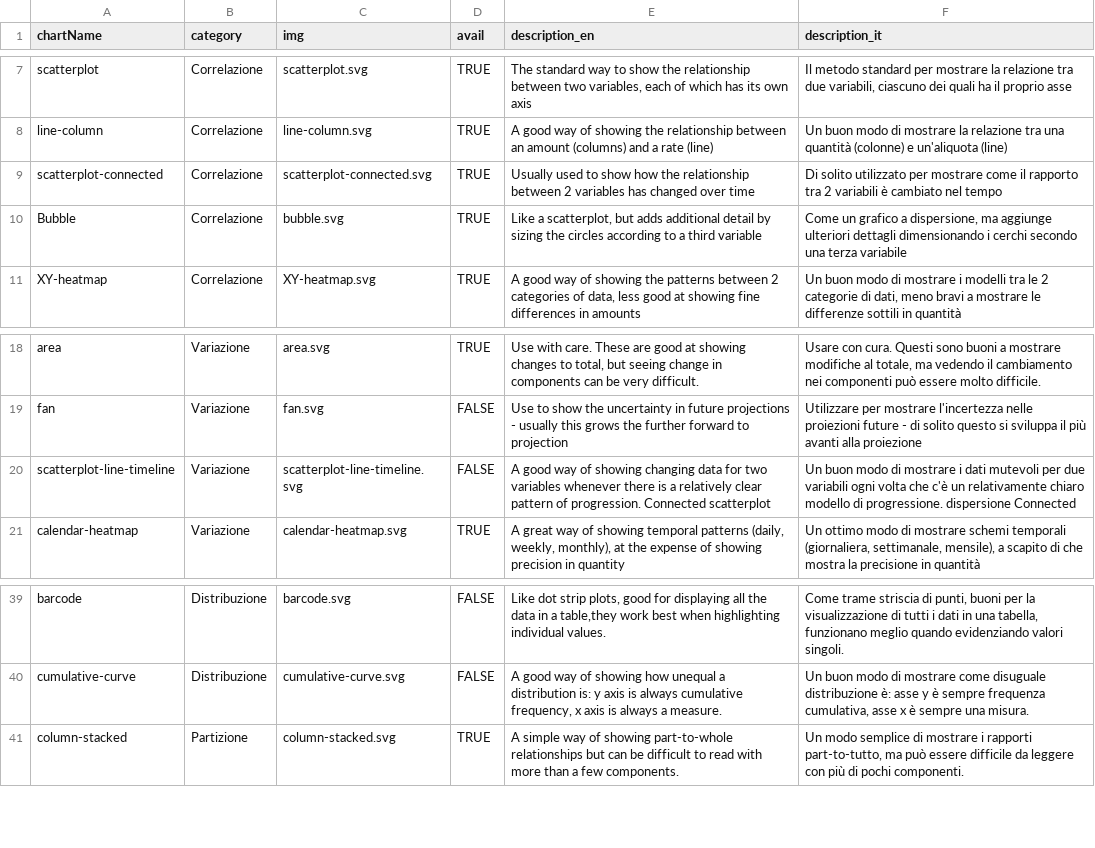
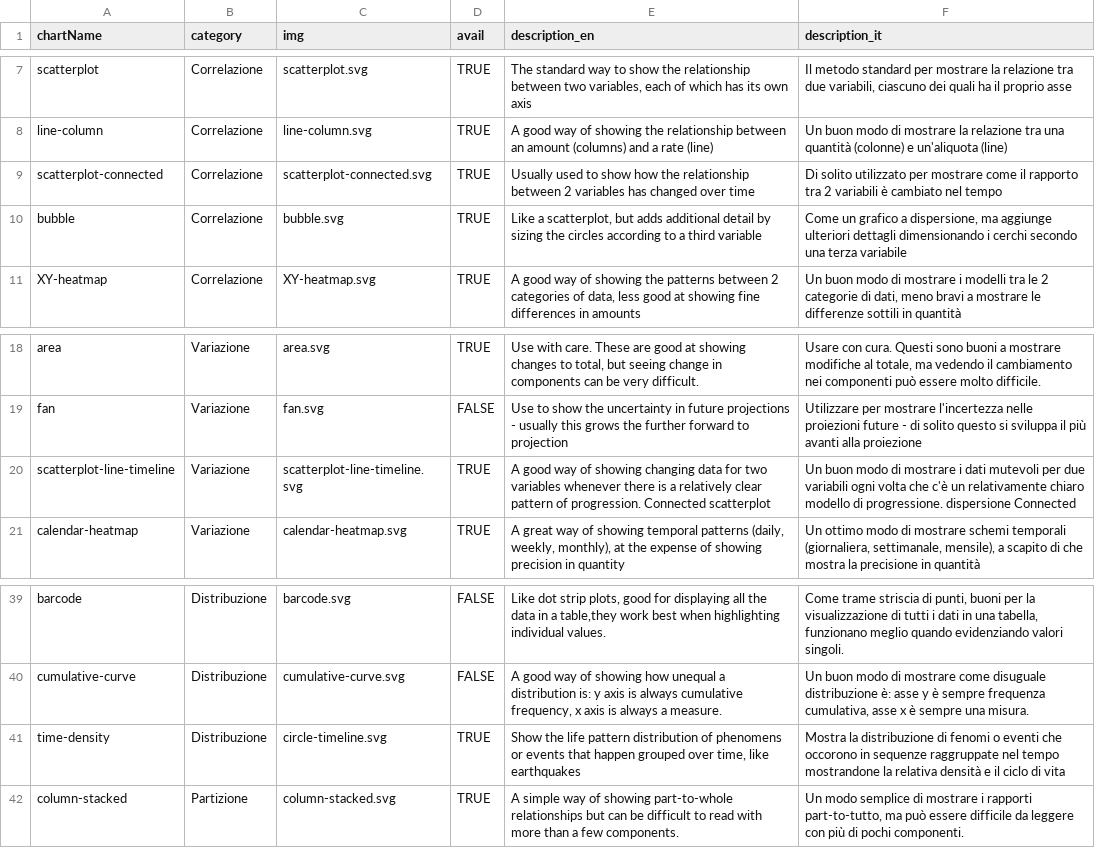
Before and after one commit to groundrace/visual-vocabulary, a CSV file: chartTypes.csv, drawn as a sheet; only a part is shown, gaps mark what is left out.

```diff
--- a/chartTypes.csv
+++ b/chartTypes.csv
@@ -9,3 +9,3 @@ line-column,Correlazione,line-column.svg,TRUE,A good way of showing the relation
 scatterplot-connected,Correlazione,scatterplot-connected.svg,TRUE,Usually used to show how the relationship between 2 variables has changed over time,Di solito utilizzato per mostrare come il rapporto tra 2 variabili è cambiato nel tempo
-Bubble,Correlazione,bubble.svg,TRUE,"Like a scatterplot, but adds additional detail by sizing the circles according to a third variable","Come un grafico a dispersione, ma aggiunge ulteriori dettagli dimensionando i cerchi secondo una terza variabile"
+bubble,Correlazione,bubble.svg,TRUE,"Like a scatterplot, but adds additional detail by sizing the circles according to a third variable","Come un grafico a dispersione, ma aggiunge ulteriori dettagli dimensionando i cerchi secondo una terza variabile"
 XY-heatmap,Correlazione,XY-heatmap.svg,TRUE,"A good way of showing the patterns between 2 categories of data, less good at showing fine differences in amounts","Un buon modo di mostrare i modelli tra le 2 categorie di dati, meno bravi a mostrare le differenze sottili in quantità"
@@ -19,3 +19,3 @@ area,Variazione,area.svg,TRUE,"Use with care. These are good at showing changes
 fan,Variazione,fan.svg,FALSE,Use to show the uncertainty in future projections - usually this grows the further forward to projection,Utilizzare per mostrare l'incertezza nelle proiezioni future - di solito questo si sviluppa il più avanti alla proiezione
-scatterplot-line-timeline,Variazione,scatterplot-line-timeline.svg,FALSE,A good way of showing changing data for two variables whenever there is a relatively clear pattern of progression. Connected scatterplot,Un buon modo di mostrare i dati mutevoli per due variabili ogni volta che c'è un relativamente chiaro modello di progressione. dispersione Connected
+scatterplot-line-timeline,Variazione,scatterplot-line-timeline.svg,TRUE,A good way of showing changing data for two variables whenever there is a relatively clear pattern of progression. Connected scatterplot,Un buon modo di mostrare i dati mutevoli per due variabili ogni volta che c'è un relativamente chiaro modello di progressione. dispersione Connected
 calendar-heatmap,Variazione,calendar-heatmap.svg,TRUE,"A great way of showing temporal patterns (daily, weekly, monthly), at the expense of showing precision in quantity","Un ottimo modo di mostrare schemi temporali (giornaliera, settimanale, mensile), a scapito di che mostra la precisione in quantità"
@@ -40,2 +40,3 @@ barcode,Distribuzione,barcode.svg,FALSE,"Like dot strip plots, good for displayi
 cumulative-curve,Distribuzione,cumulative-curve.svg,FALSE,"A good way of showing how unequal a distribution is: y axis is always cumulative frequency, x axis is always a measure.","Un buon modo di mostrare come disuguale distribuzione è: asse y è sempre frequenza cumulativa, asse x è sempre una misura."
+time-density,Distribuzione,circle-timeline.svg,TRUE,"Show the life pattern distribution of phenomens or events that happen grouped over time, like earthquakes ","Mostra la distribuzione di fenomi o eventi che occorono in sequenze raggruppate nel tempo mostrandone la relativa densità e il ciclo di vita"
 column-stacked,Partizione,column-stacked.svg,TRUE,A simple way of showing part-to-whole relationships but can be difficult to read with more than a few components.,"Un modo semplice di mostrare i rapporti part-to-tutto, ma può essere difficile da leggere con più di pochi componenti."
```
Also changed, not shown: 9 other files.
